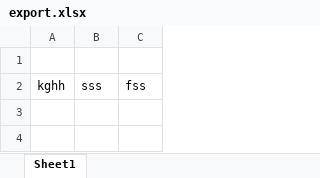
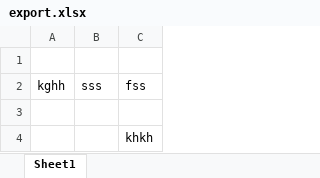
Before and after one commit to hizheng/AprilFiles, an Excel workbook: export.xlsx, sheet Sheet1, drawn as a sheet; values as stored, in another font and other column widths than the file's, no borders; the diff names each change by its address in the sheet, - before the commit and + after, or states it on an @@ line.

Commit message:
ohkl

```diff
--- a/export.xlsx (sheet Sheet1)
+++ b/export.xlsx (sheet Sheet1)
+row 3: (empty)
+row 4:  |  | khkh
```
